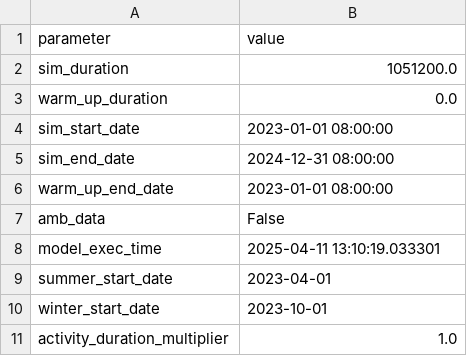
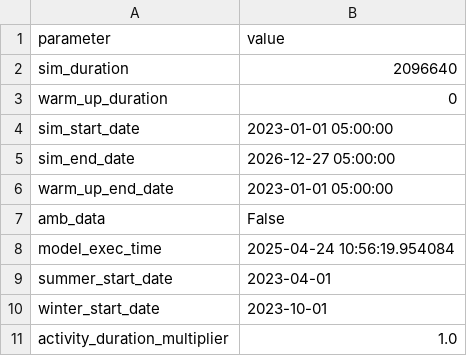
Before and after one commit to RichardPilbery/DAA_DES, a CSV file: data/run_params_used.csv, drawn as a sheet.

```diff
--- a/data/run_params_used.csv
+++ b/data/run_params_used.csv
@@ -1,9 +1,9 @@
 parameter,value
-sim_duration,1051200.0
-warm_up_duration,0.0
-sim_start_date,2023-01-01 08:00:00
-sim_end_date,2024-12-31 08:00:00
-warm_up_end_date,2023-01-01 08:00:00
+sim_duration,2096640
+warm_up_duration,0
+sim_start_date,2023-01-01 05:00:00
+sim_end_date,2026-12-27 05:00:00
+warm_up_end_date,2023-01-01 05:00:00
 amb_data,False
-model_exec_time,2025-04-11 13:10:19.033301
+model_exec_time,2025-04-24 10:56:19.954084
 summer_start_date,2023-04-01
```
Also changed, not shown: 5 other files.
